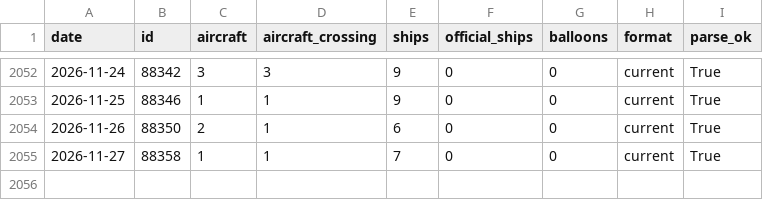
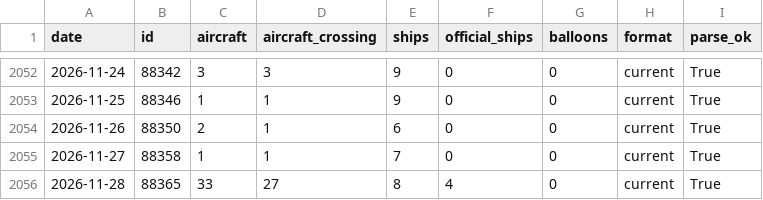
Before and after one commit to lig29439-dotcom/Taiwan-China-war-risk, a CSV file: data/mnd.csv, drawn as a sheet; only a part is shown, gaps mark what is left out; the diff names each change by its address in the sheet, - before the commit and + after, or states it on an @@ line.

```diff
--- a/data/mnd.csv
+++ b/data/mnd.csv
+row 2056: 2026-11-28 | 88365 | 33 | 27 | 8 | 4 | 0 | current | True
```
Also changed, not shown: data/news_counts.csv, 6 other files.
